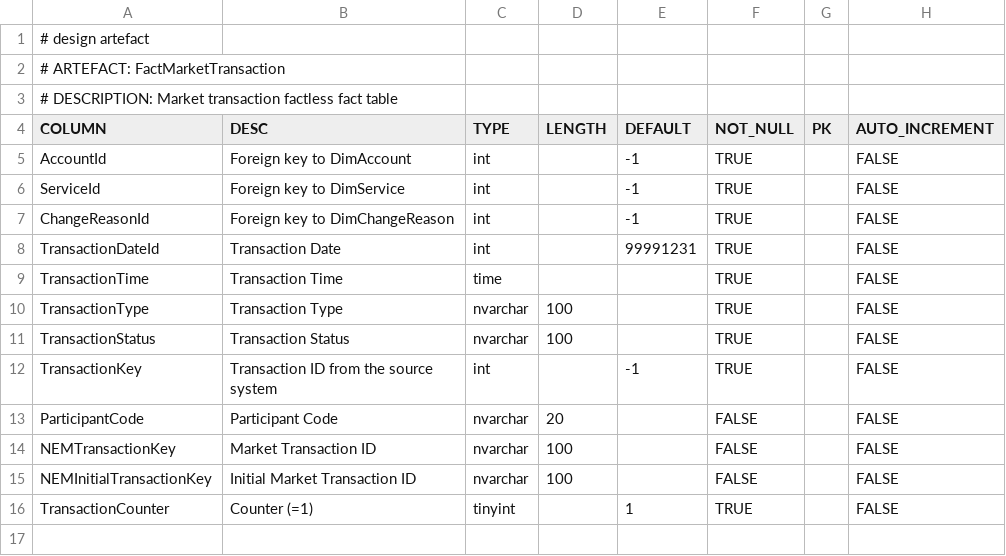
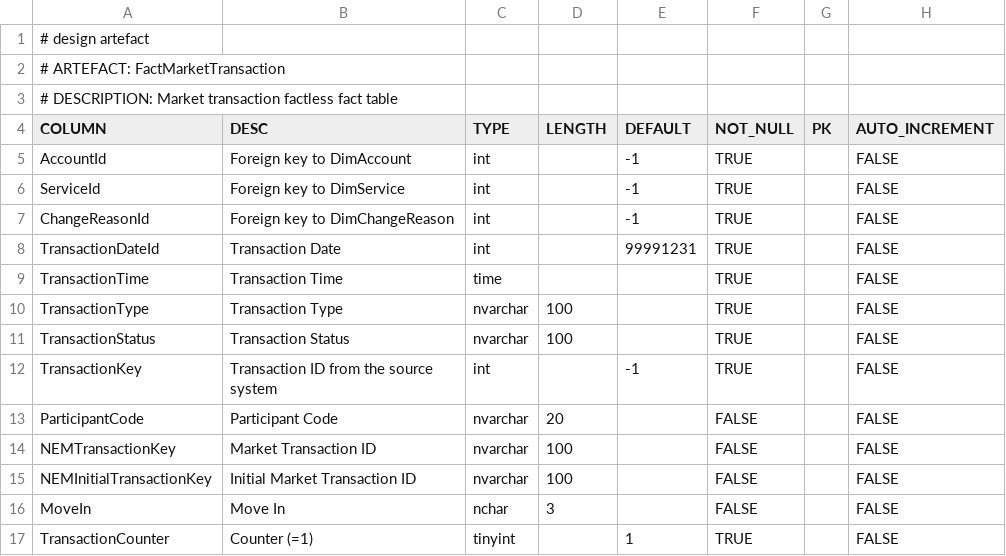
Before and after one commit to melvinwi/EDWCI, a TSV file: datastore/FactMarketTransaction.tsv, drawn as a sheet.

Commit message:
Add move in flag

```diff
--- a/datastore/FactMarketTransaction.tsv
+++ b/datastore/FactMarketTransaction.tsv
@@ -15,2 +15,3 @@ NEMTransactionKey	Market Transaction ID	nvarchar	100		FALSE		FALSE
 NEMInitialTransactionKey	Initial Market Transaction ID	nvarchar	100		FALSE		FALSE
+MoveIn	Move In	nchar	3		FALSE		FALSE
 TransactionCounter	Counter (=1)	tinyint		1	TRUE		FALSE
```
